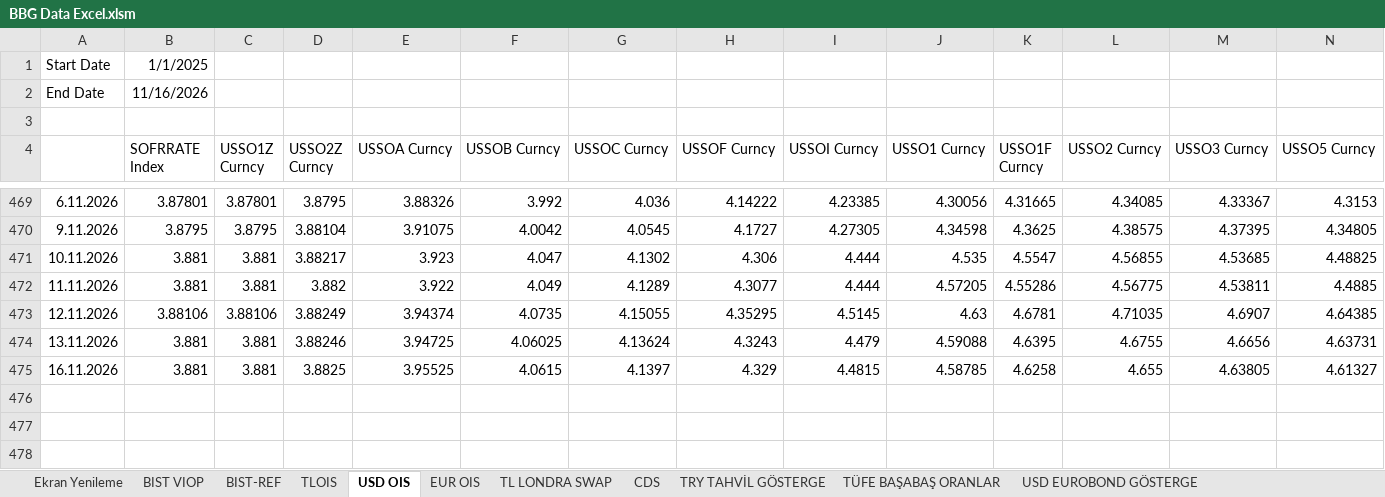
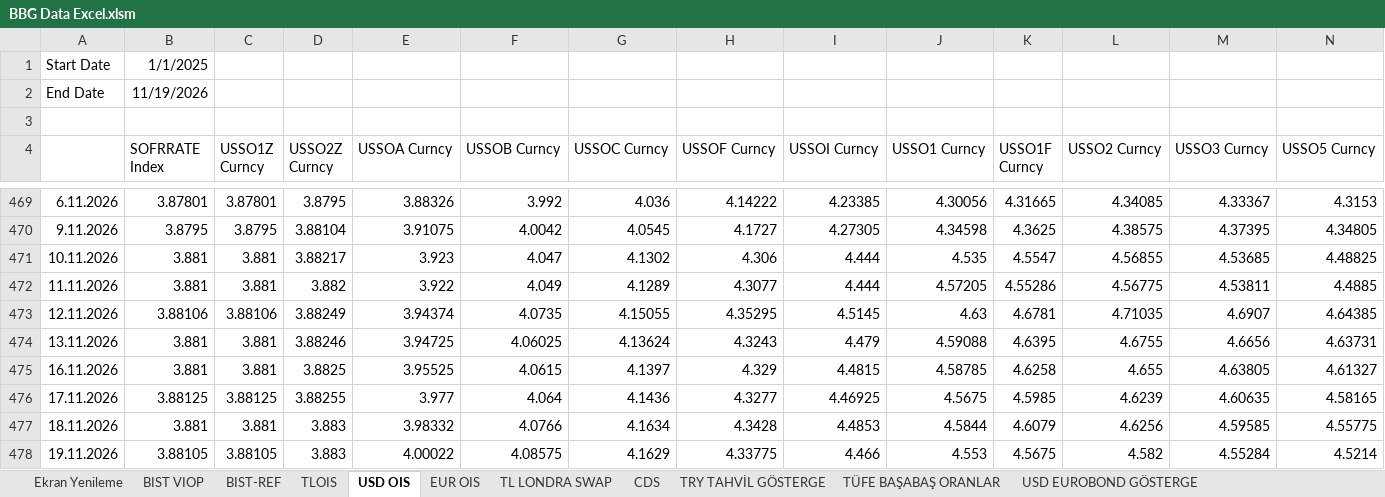
Before and after one commit to ALCO-Dashboard/piyasa-verisi, an Excel workbook: bloomberg/BBG Data Excel.xlsm, sheet USD OIS, drawn as a sheet; only a part is shown, gaps mark what is left out; values as stored, in another font and other column widths than the file's, no borders; rows hold the shown columns only; the diff names each change by its address in the sheet, - before the commit and + after, or states it on an @@ line.

```diff
--- a/bloomberg/BBG Data Excel.xlsm (sheet USD OIS)
+++ b/bloomberg/BBG Data Excel.xlsm (sheet USD OIS)
-B2 (SOFRRATE Index): 11/16/2026
+B2 (SOFRRATE Index): 11/19/2026
+row 476: 17.11.2026 | 3.88125 | 3.88125 | 3.88255 | 3.977 | 4.064 | 4.1436 | 4.3277 | 4.46925 | 4.5675 | 4.5985 | 4.6239 | 4.60635 | 4.58165
+row 477: 18.11.2026 | 3.881 | 3.881 | 3.883 | 3.98332 | 4.0766 | 4.1634 | 4.3428 | 4.4853 | 4.5844 | 4.6079 | 4.6256 | 4.59585 | 4.55775
+row 478: 19.11.2026 | 3.88105 | 3.88105 | 3.883 | 4.00022 | 4.08575 | 4.1629 | 4.33775 | 4.466 | 4.553 | 4.5675 | 4.582 | 4.55284 | 4.5214
```
Also changed, not shown: sheet BIST VIOP, sheet Borsa Ve Diğer, sheet TLOIS, sheet EUR OIS, sheet TL LONDRA SWAP, sheet EUR EUROBOND GÖSTERGE, 10 more sheets, formulas that keep their value.
